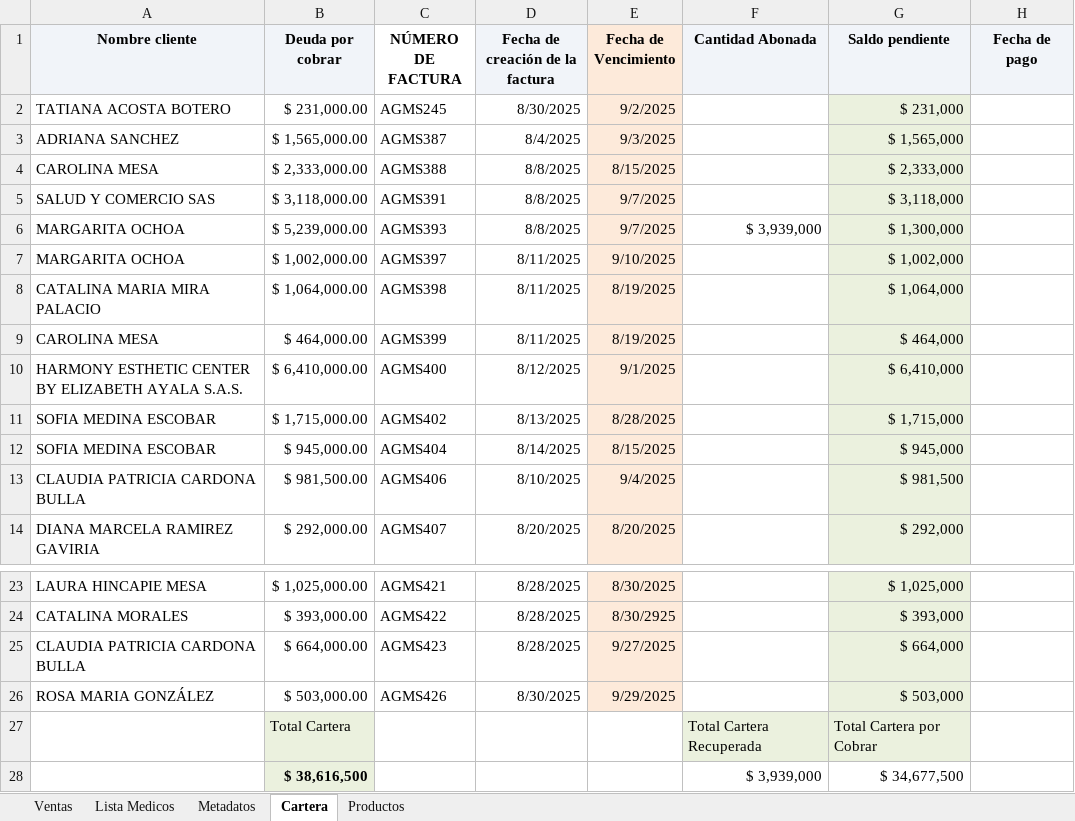
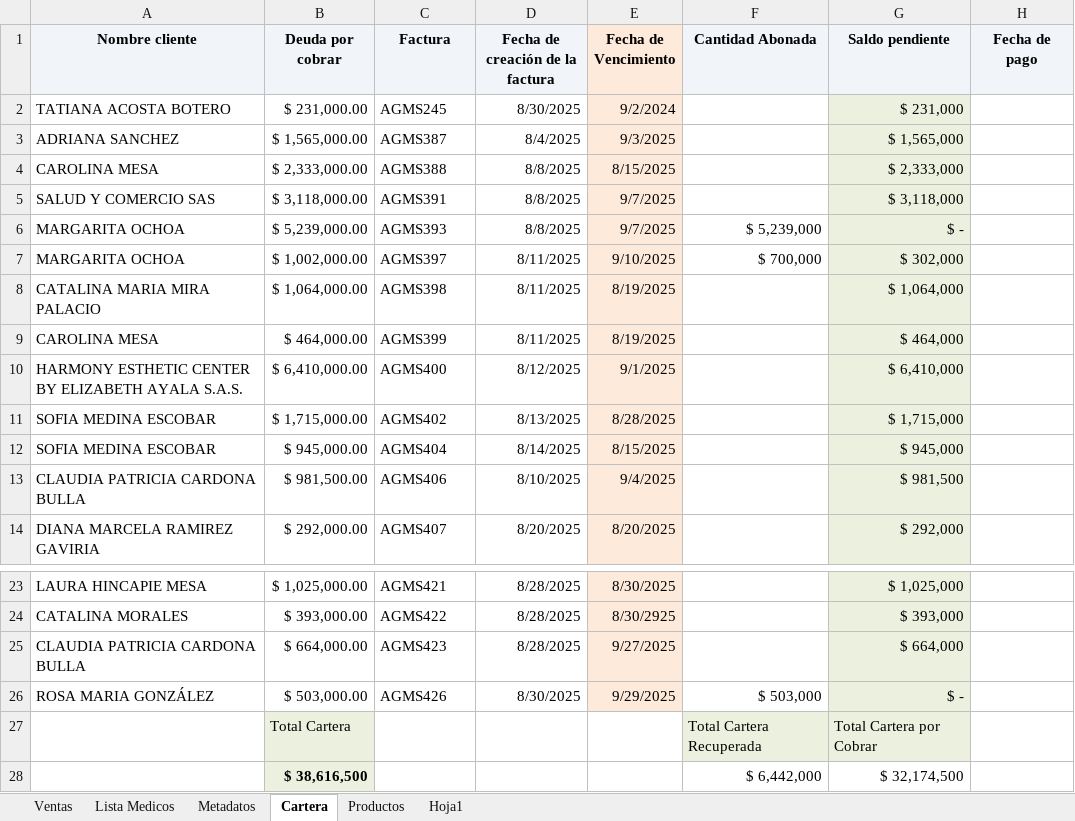
Before and after one commit to Roselmo/AGMS, an Excel workbook: DB_AGMS.xlsx, sheet Cartera, drawn as a sheet; only a part is shown, gaps mark what is left out; values as stored, in another font and other column widths than the file's, no borders; conditional formats not drawn; the diff names each change by its address in the sheet, - before the commit and + after, or states it on an @@ line.

```diff
--- a/DB_AGMS.xlsx (sheet Cartera)
+++ b/DB_AGMS.xlsx (sheet Cartera)
+sheet tab: Hoja1
-C1: NÚMERO DE FACTURA
+C1: Factura
-C1 fill: none
+C1 fill: #F1F4F9
-E2 (Fecha de Vencimiento): 9/2/2025
+E2 (Fecha de Vencimiento): 9/2/2024
-F6 (Cantidad Abonada): $ 3,939,000
+F6 (Cantidad Abonada): $ 5,239,000
-G6 (Saldo pendiente): $ 1,300,000
+G6 (Saldo pendiente): $ -
-F7 (Cantidad Abonada): (empty)
+F7 (Cantidad Abonada): $ 700,000
-G7 (Saldo pendiente): $ 1,002,000
+G7 (Saldo pendiente): $ 302,000
-F26 (Cantidad Abonada): (empty)
+F26 (Cantidad Abonada): $ 503,000
-G26 (Saldo pendiente): $ 503,000
+G26 (Saldo pendiente): $ -
-F28 (Cantidad Abonada): $ 3,939,000
+F28 (Cantidad Abonada): $ 6,442,000
-G28 (Saldo pendiente): $ 34,677,500
+G28 (Saldo pendiente): $ 32,174,500
```
Also changed, not shown: sheet Productos, sheet Ventas.
